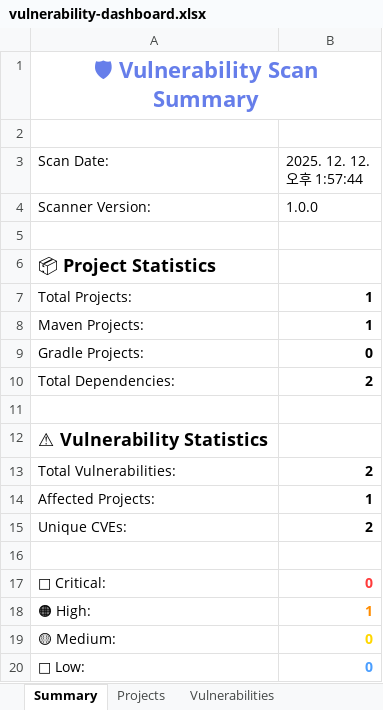
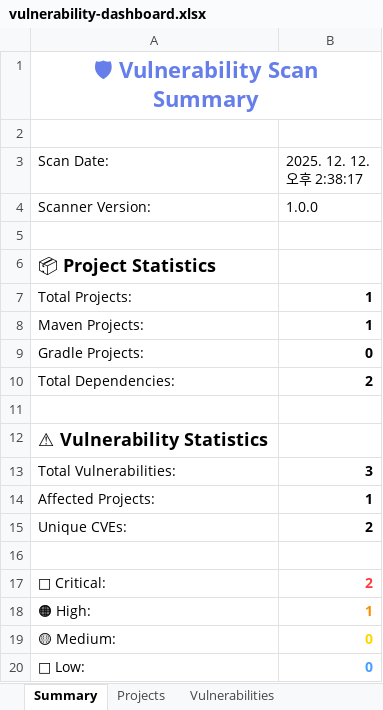
Before and after one commit to lswteen/-bmjs, an Excel workbook: vulnerability-scanner/output/vulnerability-dashboard.xlsx, sheet Summary, drawn as a sheet; values as stored, in another font and other column widths than the file's, no borders; the diff names each change by its address in the sheet, - before the commit and + after, or states it on an @@ line.

```diff
--- a/vulnerability-scanner/output/vulnerability-dashboard.xlsx (sheet Summary)
+++ b/vulnerability-scanner/output/vulnerability-dashboard.xlsx (sheet Summary)
-B3: 2025. 12. 12. 오후 1:57:44
+B3: 2025. 12. 12. 오후 2:38:17
-B13 (2025. 12. 12. 오후 2:38:17): 2
+B13 (2025. 12. 12. 오후 2:38:17): 3
-B17 (2025. 12. 12. 오후 2:38:17): 0
+B17 (2025. 12. 12. 오후 2:38:17): 2
```
Also changed, not shown: sheet Vulnerabilities, sheet CVE Details, sheet Projects, 5 other files.
